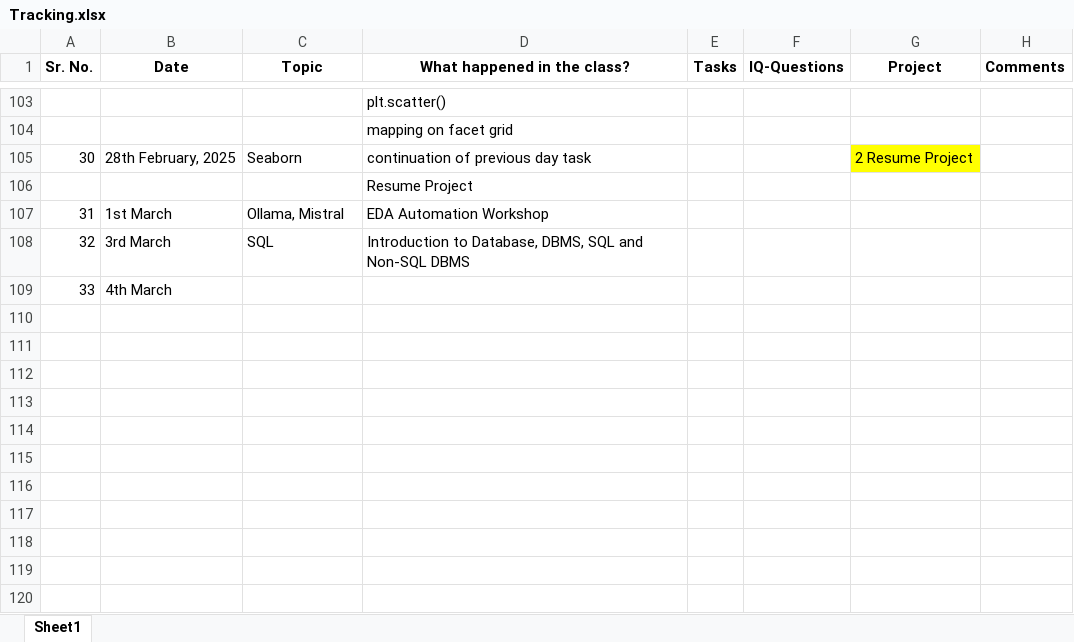
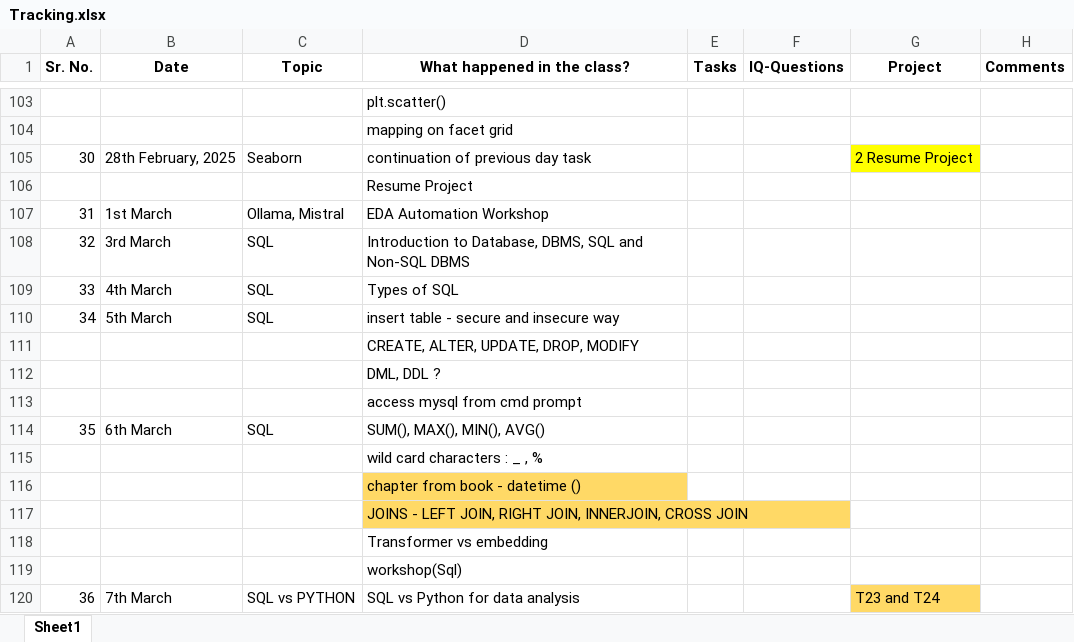
Before and after one commit to corpsedust/NareshIT, an Excel workbook: DailyClassroomNotes/Tracking.xlsx, sheet Sheet1, drawn as a sheet; only a part is shown, gaps mark what is left out; values as stored, in another font and other column widths than the file's, no borders; removed rows and columns are numbered as before the commit, all else as after; the diff names each change by its address in the sheet, - before the commit and + after, or states it on an @@ line.

```diff
--- a/DailyClassroomNotes/Tracking.xlsx (sheet Sheet1)
+++ b/DailyClassroomNotes/Tracking.xlsx (sheet Sheet1)
-row 109: 33 | 4th March
+row 109: 33 | 4th March | SQL | Types of SQL
+row 110: 34 | 5th March | SQL | insert table - secure and insecure way
+row 111:  |  |  | CREATE, ALTER, UPDATE, DROP, MODIFY
+row 112:  |  |  | DML, DDL ?
+row 113:  |  |  | access mysql from cmd prompt
+row 114: 35 | 6th March | SQL | SUM(), MAX(), MIN(), AVG()
+row 115:  |  |  | wild card characters : _ , %
+row 116:  |  |  | chapter from book - datetime ()
+row 117:  |  |  | JOINS - LEFT JOIN, RIGHT JOIN, INNERJOIN, CROSS JOIN
+row 118:  |  |  | Transformer vs embedding
+row 119:  |  |  | workshop(Sql)
+row 120: 36 | 7th March | SQL vs PYTHON | SQL vs Python for data analysis |  |  | T23 and T24
```
Also changed, not shown: 2 other files.
